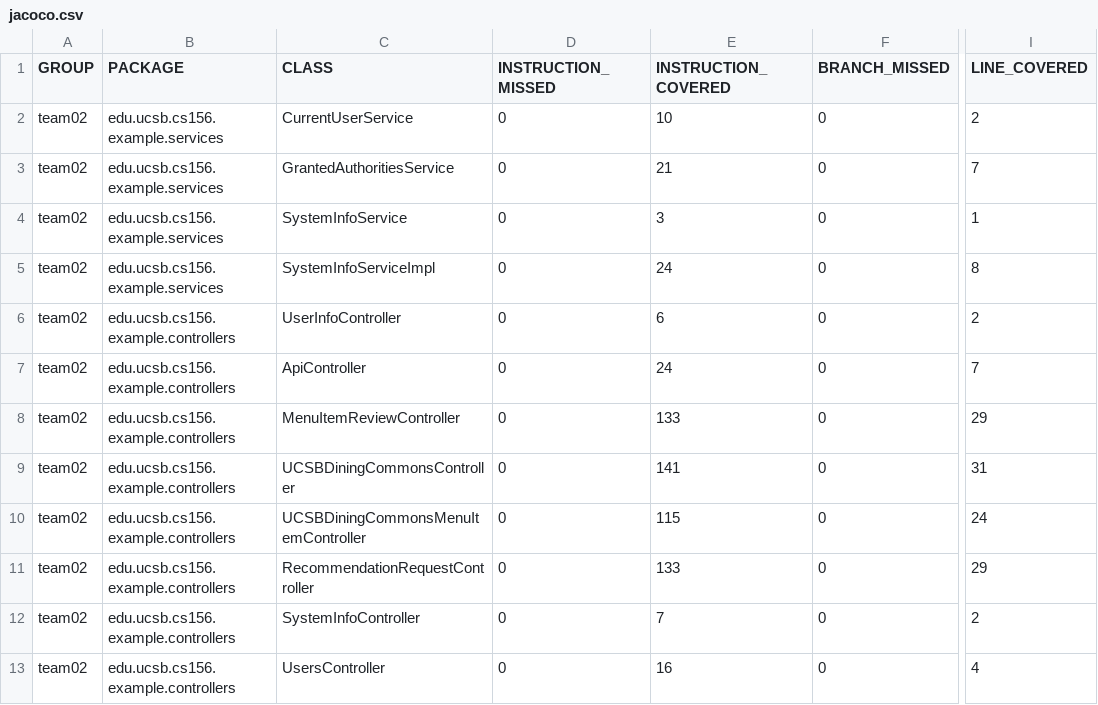
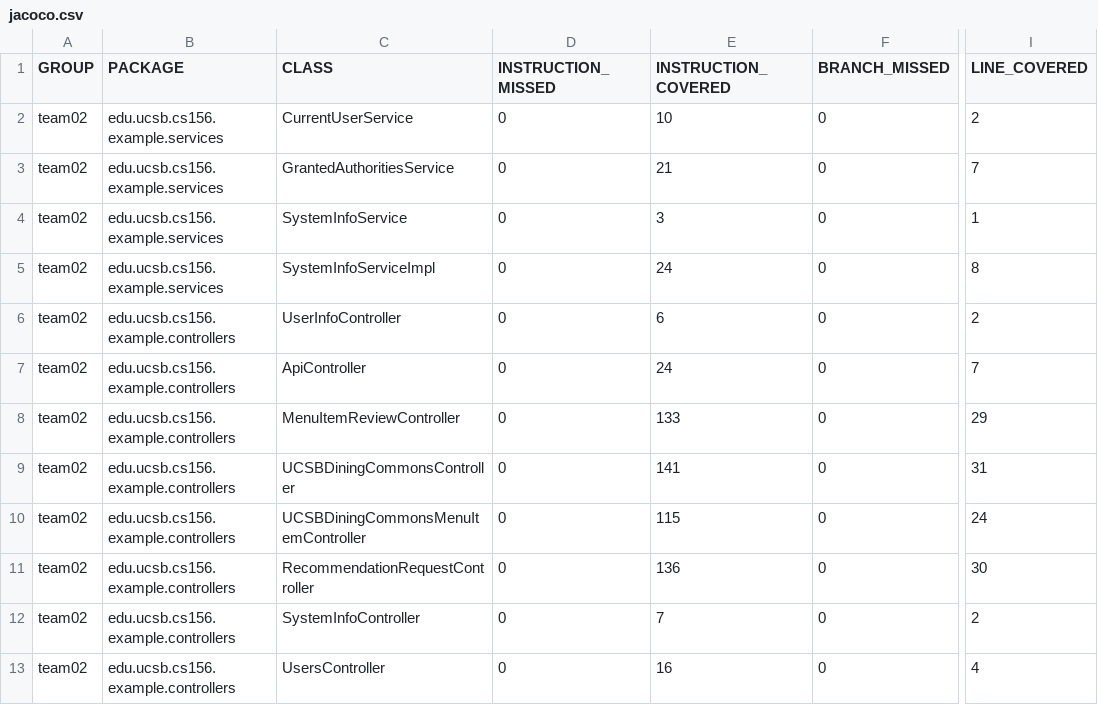
Before and after one commit to ucsb-cs156-w24/team02-w24-4pm-2, a CSV file: jacoco/jacoco.csv, drawn as a sheet; only a part is shown, gaps mark what is left out; the diff names each change by its address in the sheet, - before the commit and + after, or states it on an @@ line.

```diff
--- a/jacoco/jacoco.csv
+++ b/jacoco/jacoco.csv
-E11 (INSTRUCTION_COVERED): 133
+E11 (INSTRUCTION_COVERED): 136
-I11 (LINE_COVERED): 29
+I11 (LINE_COVERED): 30
```
Also changed, not shown: 7 other files.
